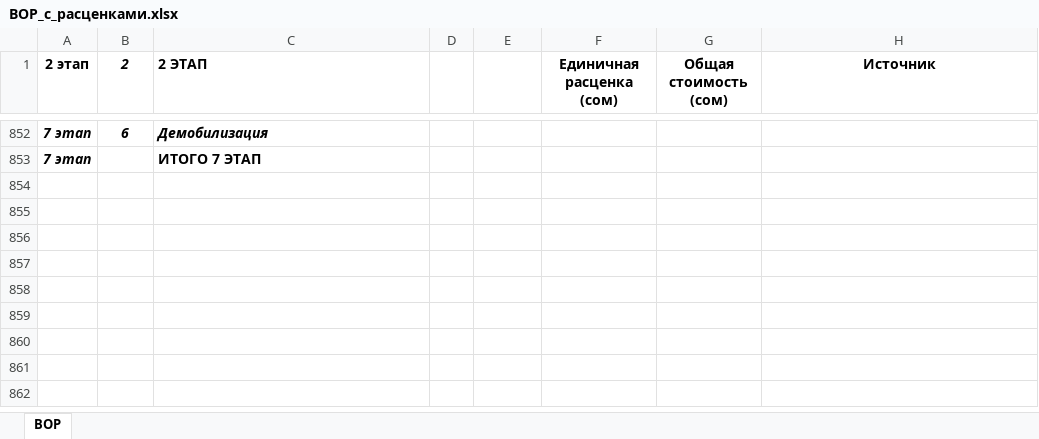
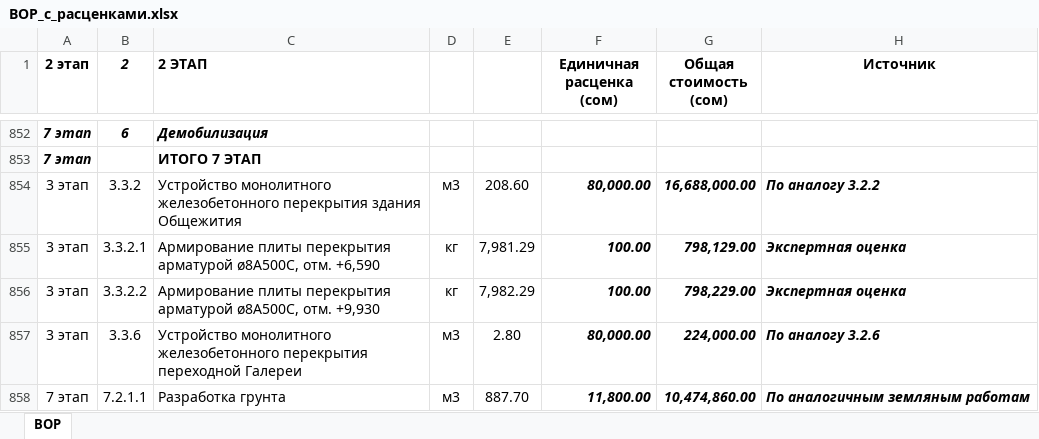
Before and after one commit to Gromykoss/Alikhan, an Excel workbook: report/templates/ВОР_с_расценками.xlsx, sheet ВОР, drawn as a sheet; only a part is shown, gaps mark what is left out; values as stored, in another font and other column widths than the file's, no borders; the diff names each change by its address in the sheet, - before the commit and + after, or states it on an @@ line.

```diff
--- a/report/templates/ВОР_с_расценками.xlsx (sheet ВОР)
+++ b/report/templates/ВОР_с_расценками.xlsx (sheet ВОР)
+row 854: 3 этап | 3.3.2 | Устройство монолитного железобетонного перекрытия здания Общежития | м3 | 208.60 | 80,000.00 | 16,688,000.00 | По аналогу 3.2.2
+row 855: 3 этап | 3.3.2.1 | Армирование плиты перекрытия арматурой ø8А500С, отм. +6,590 | кг | 7,981.29 | 100.00 | 798,129.00 | Экспертная оценка
+row 856: 3 этап | 3.3.2.2 | Армирование плиты перекрытия арматурой ø8А500С, отм. +9,930 | кг | 7,982.29 | 100.00 | 798,229.00 | Экспертная оценка
+row 857: 3 этап | 3.3.6 | Устройство монолитного железобетонного перекрытия переходной Галереи | м3 | 2.80 | 80,000.00 | 224,000.00 | По аналогу 3.2.6
+row 858: 7 этап | 7.2.1.1 | Разработка грунта | м3 | 887.70 | 11,800.00 | 10,474,860.00 | По аналогичным земляным работам
```
Also changed, not shown: 2 other files.
